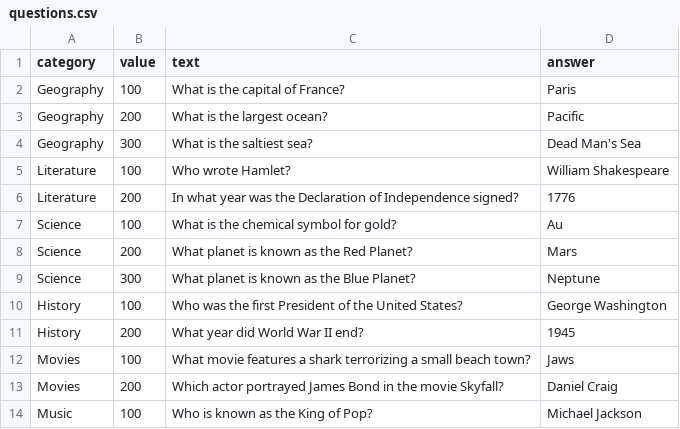
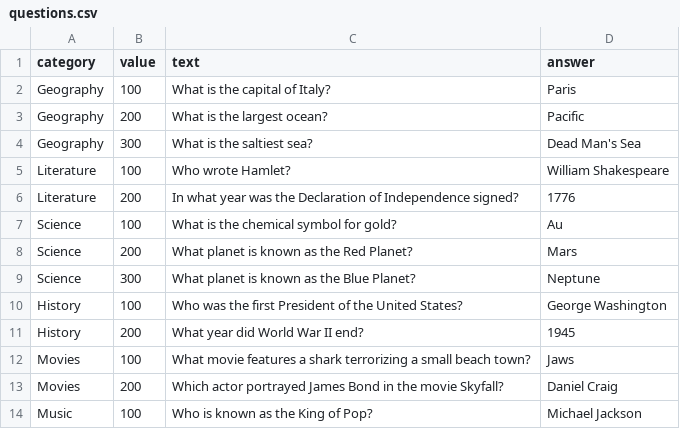
Before and after one commit to richardgaulke/TS_Jeorpardy, a CSV file: questions.csv, drawn as a sheet.

Commit message:
Update questions.csv

```diff
--- a/questions.csv
+++ b/questions.csv
@@ -1,3 +1,3 @@
 category,value,text,answer
-Geography,100,What is the capital of France?,Paris
+Geography,100,What is the capital of Italy?,Paris
 Geography,200,What is the largest ocean?,Pacific
```
